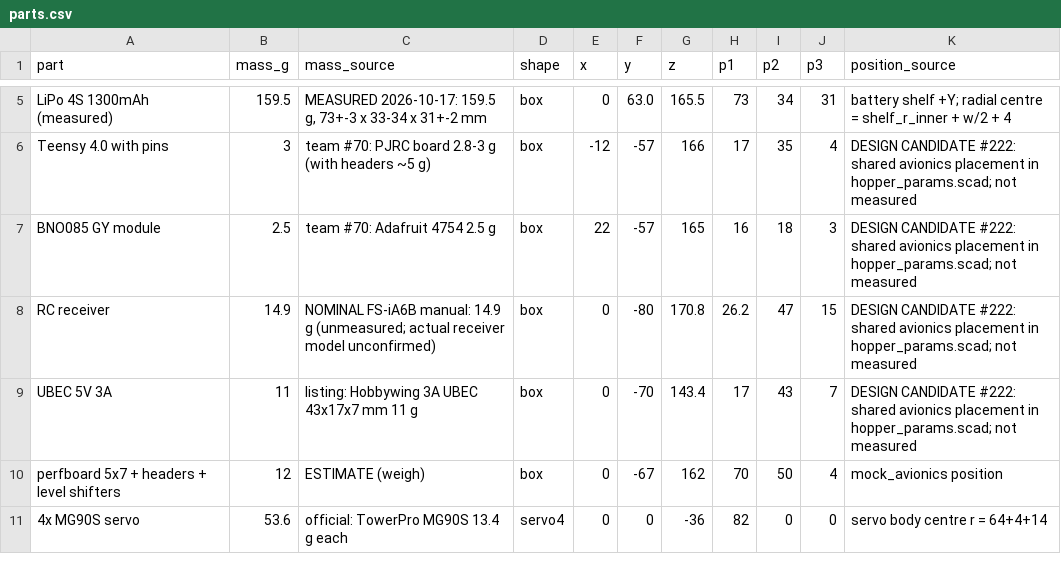
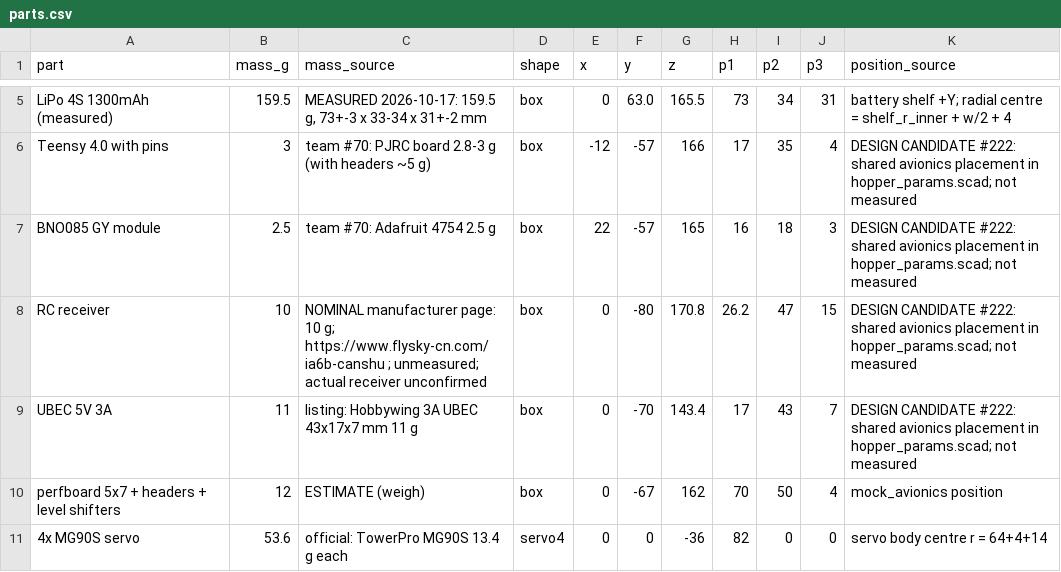
Before and after one commit to COSMOS-Aero-Engineering/COSMOS-TVC-Hopper, a CSV file: cad/cg/parts.csv, drawn as a sheet; only a part is shown, gaps mark what is left out.

```diff
--- a/cad/cg/parts.csv
+++ b/cad/cg/parts.csv
@@ -7,3 +7,3 @@ Teensy 4.0 with pins,3,team #70: PJRC board 2.8-3 g (with headers ~5 g),box,-12,
 BNO085 GY module,2.5,team #70: Adafruit 4754 2.5 g,box,22,-57,165,16,18,3,DESIGN CANDIDATE #222: shared avionics placement in hopper_params.scad; not measured
-RC receiver,14.9,NOMINAL FS-iA6B manual: 14.9 g (unmeasured; actual receiver model unconfirmed),box,0,-80,170.8,26.2,47,15,DESIGN CANDIDATE #222: shared avionics placement in hopper_params.scad; not measured
+RC receiver,10,NOMINAL manufacturer page: 10 g; https://www.flysky-cn.com/ia6b-canshu ; unmeasured; actual receiver unconfirmed,box,0,-80,170.8,26.2,47,15,DESIGN CANDIDATE #222: shared avionics placement in hopper_params.scad; not measured
 UBEC 5V 3A,11,listing: Hobbywing 3A UBEC 43x17x7 mm 11 g,box,0,-70,143.4,17,43,7,DESIGN CANDIDATE #222: shared avionics placement in hopper_params.scad; not measured
```
Also changed, not shown: cad/reports/2026-10-20/parts-reference.csv, 5 other files.
